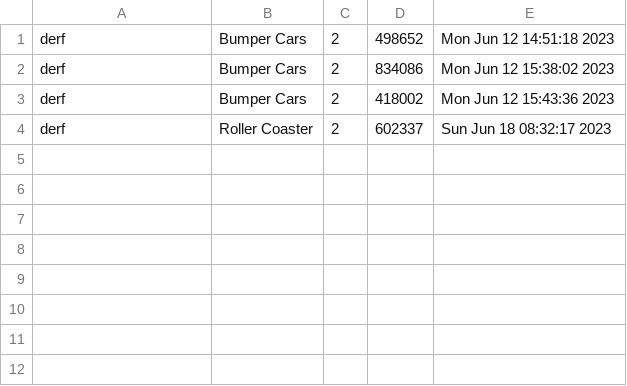
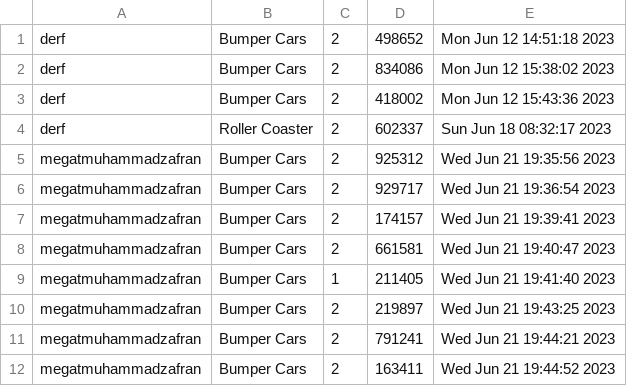
Before and after one commit to megatgotouchgrass/project, a CSV file: bookings.csv, drawn as a sheet; the diff names each change by its address in the sheet, - before the commit and + after, or states it on an @@ line.

```diff
--- a/bookings.csv
+++ b/bookings.csv
+row 5: megatmuhammadzafran | Bumper Cars | 2 | 925312 | Wed Jun 21 19:35:56 2023
+row 6: megatmuhammadzafran | Bumper Cars | 2 | 929717 | Wed Jun 21 19:36:54 2023
+row 7: megatmuhammadzafran | Bumper Cars | 2 | 174157 | Wed Jun 21 19:39:41 2023
+row 8: megatmuhammadzafran | Bumper Cars | 2 | 661581 | Wed Jun 21 19:40:47 2023
+row 9: megatmuhammadzafran | Bumper Cars | 1 | 211405 | Wed Jun 21 19:41:40 2023
+row 10: megatmuhammadzafran | Bumper Cars | 2 | 219897 | Wed Jun 21 19:43:25 2023
+row 11: megatmuhammadzafran | Bumper Cars | 2 | 791241 | Wed Jun 21 19:44:21 2023
+row 12: megatmuhammadzafran | Bumper Cars | 2 | 163411 | Wed Jun 21 19:44:52 2023
```
Also changed, not shown: 9 other files.
